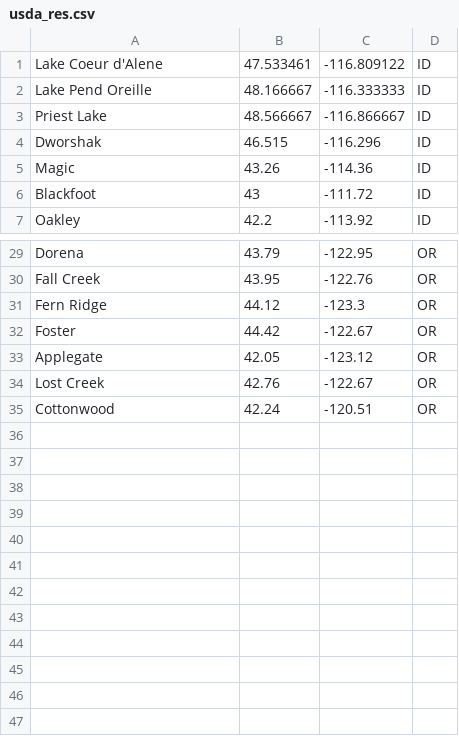
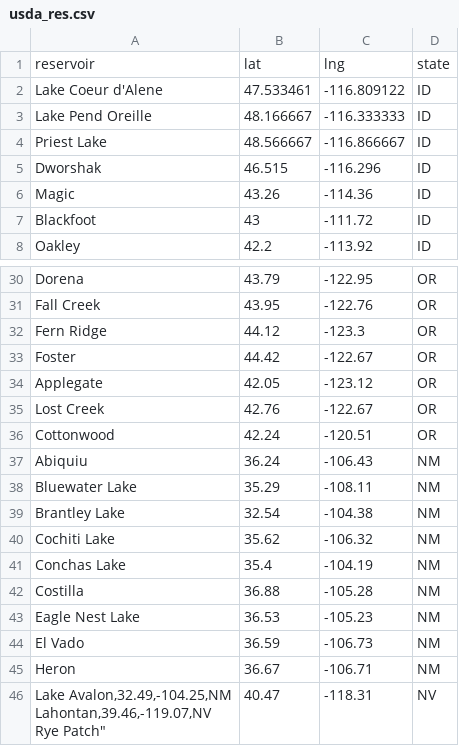
Before and after one commit to lfarrell/Western-Water, a CSV file: station_data/usda_res.csv, drawn as a sheet; only a part is shown, gaps mark what is left out.

Commit message:
USDA NM, NV, and AZ added

```diff
--- a/station_data/usda_res.csv
+++ b/station_data/usda_res.csv
@@ -1 +1,2 @@
+reservoir,lat,lng,state
 "Lake Coeur d'Alene",47.533461,-116.809122,ID
@@ -35 +36,13 @@ Applegate,42.05,-123.12,OR
 Cottonwood,42.24,-120.51,OR
+Abiquiu,36.24,-106.43,NM
+"Bluewater Lake",35.29,-108.11,NM
+"Brantley Lake",32.54,-104.38,NM
+"Cochiti Lake",35.62,-106.32,NM
+"Conchas Lake",35.4,-104.19,NM
+Costilla,36.88,-105.28,NM
+"Eagle Nest Lake",36.53,-105.23,NM
+"El Vado",36.59,-106.73,NM
+Heron,36.67,-106.71,NM
+"Lake Avalon,32.49,-104.25,NM
+Lahontan,39.46,-119.07,NV
+"Rye Patch",40.47,-118.31,NV
```
Also changed, not shown: 1 other file.
